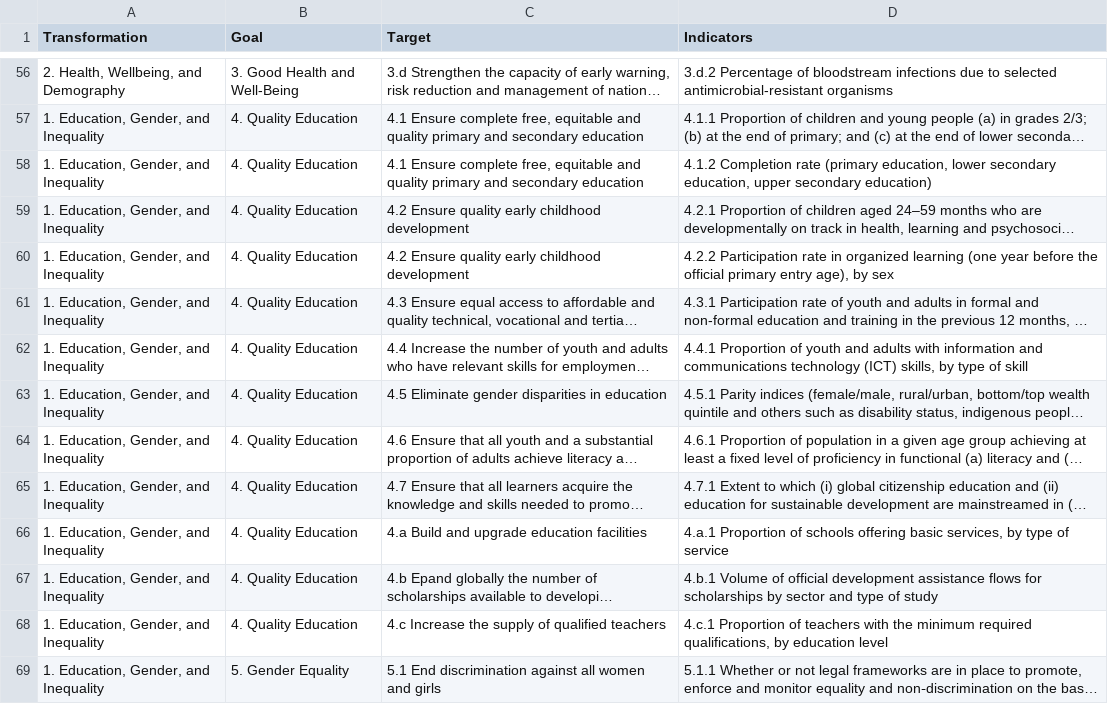
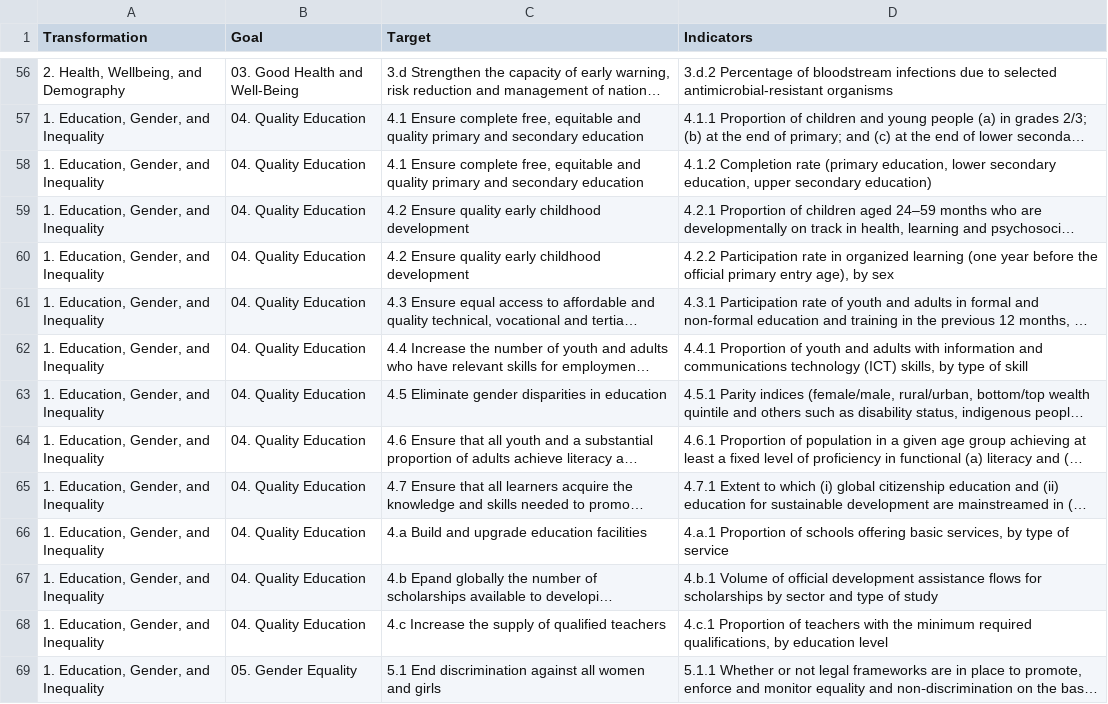
Before and after one commit to meanmodemoda/msdv-major-studio-1, a CSV file: 02_qualitative_project/indicators.csv, drawn as a sheet; only a part is shown, gaps mark what is left out; long unchanged cells end in …; the diff covers the shown part only; the diff names each change by its address in the sheet, - before the commit and + after, or states it on an @@ line.

```diff
--- a/02_qualitative_project/indicators.csv
+++ b/02_qualitative_project/indicators.csv
-B56 (Goal): 3. Good Health and Well-Being
+B56 (Goal): 03. Good Health and Well-Being
-B57:B68 (Goal): 4. Quality Education
+B57:B68 (Goal): 04. Quality Education
-B69 (Goal): 5. Gender Equality
+B69 (Goal): 05. Gender Equality
```
Also changed, not shown: 112 edited cells elsewhere in this file, 7 other files.
